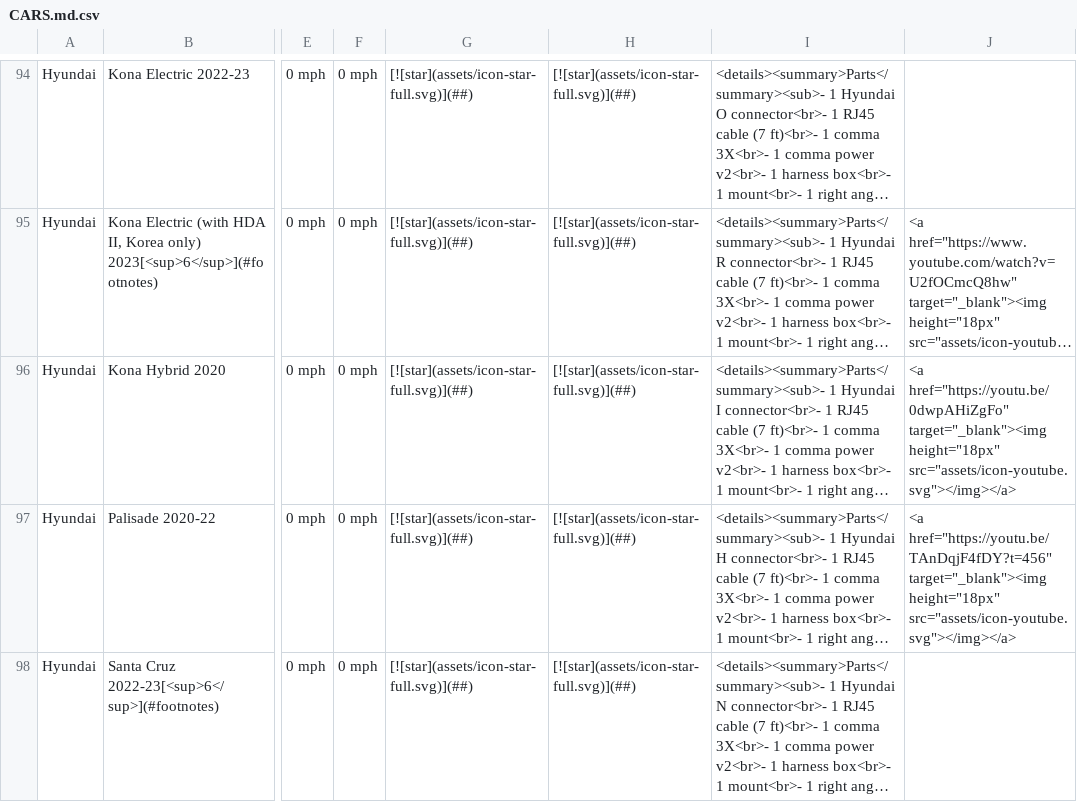
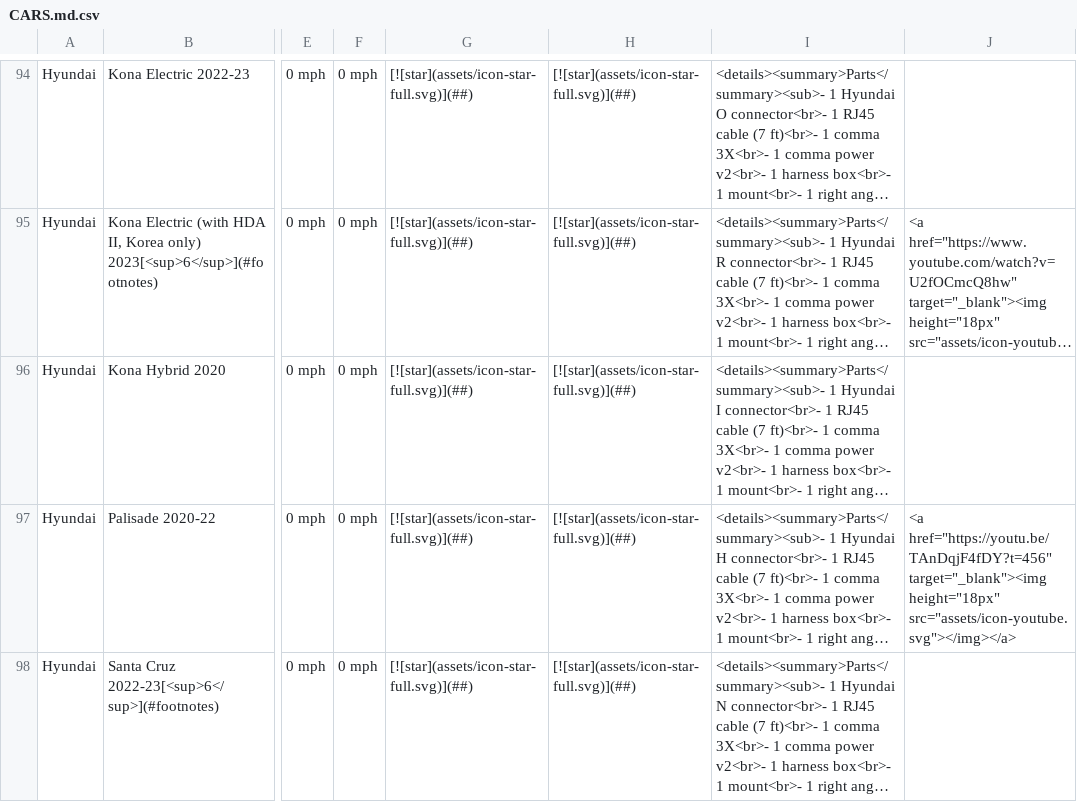
Before and after one commit to comma-hacks/best-cars-lowest-prices, a CSV file: CARS.md.csv, drawn as a sheet; only a part is shown, gaps mark what is left out; long unchanged cells end in …; the diff names each change by its address in the sheet, - before the commit and + after, or states it on an @@ line.

```diff
--- a/CARS.md.csv
+++ b/CARS.md.csv
-J96: <a href="https://youtu.be/0dwpAHiZgFo" target="_blank"><img height="18px" src="assets/icon-youtube.svg"></img></a>
+J96: (empty)
```
Also changed, not shown: 17 other files.
